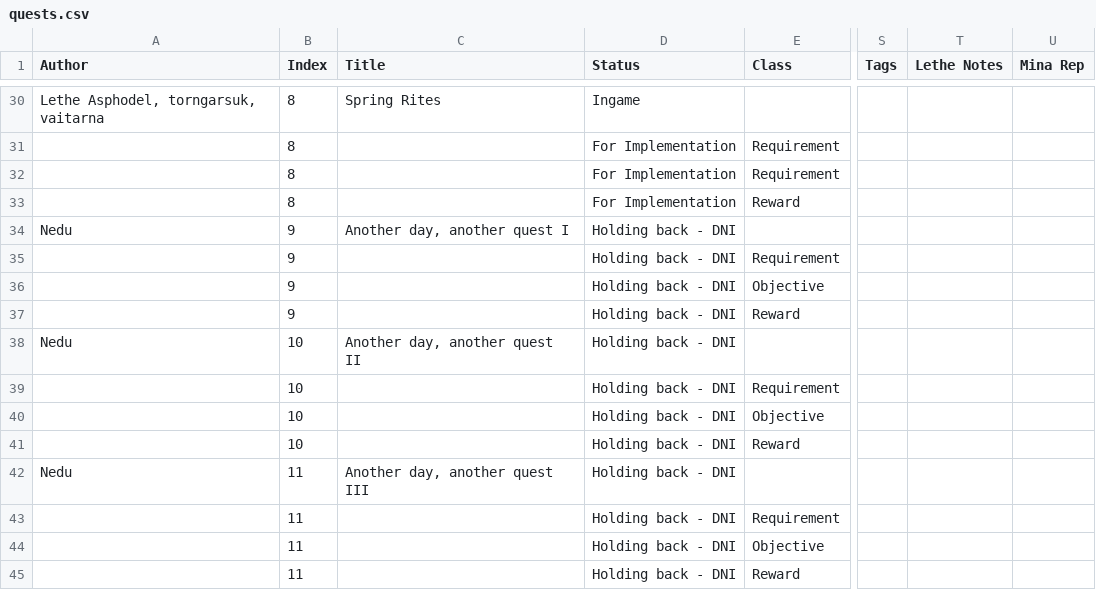
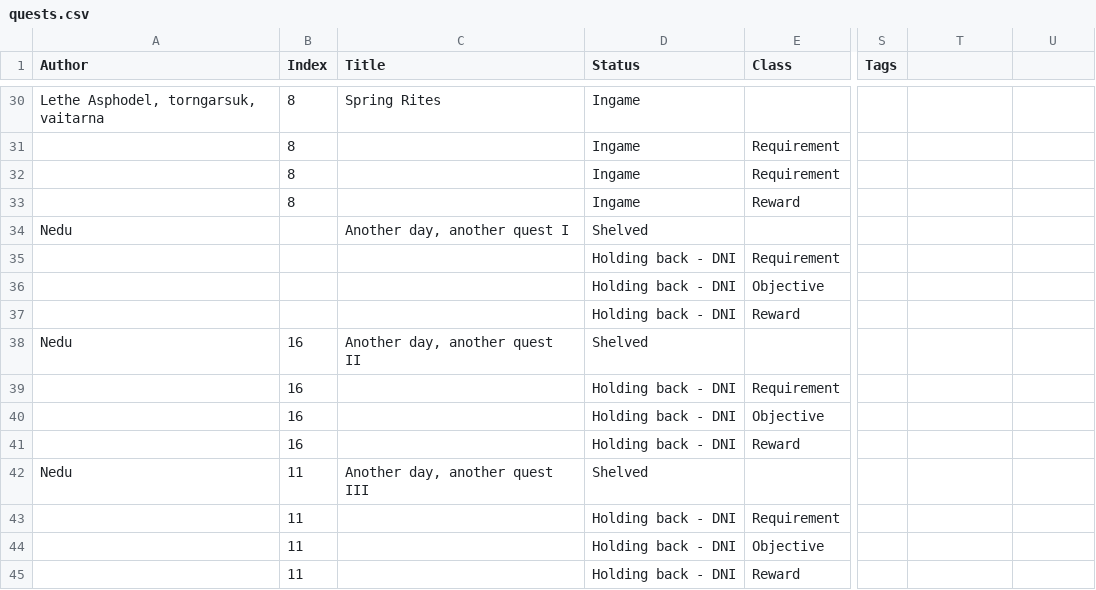
Before and after one commit to kanyaveral/kamigotchi, a CSV file: packages/contracts/src/deployment/world/data/quests/quests.csv, drawn as a sheet; only a part is shown, gaps mark what is left out; the diff covers the shown part only; the diff names each change by its address in the sheet, - before the commit and + after, or states it on an @@ line.

```diff
--- a/packages/contracts/src/deployment/world/data/quests/quests.csv
+++ b/packages/contracts/src/deployment/world/data/quests/quests.csv
-T1: Lethe Notes
+T1: (empty)
-U1: Mina Rep
+U1: (empty)
-D31:D33 (Status): For Implementation
+D31:D33 (Status): Ingame
-B34:B37 (Index): 9
+B34:B37 (Index): (empty)
-D34 (Status): Holding back - DNI
+D34 (Status): Shelved
-B38:B41 (Index): 10
+B38:B41 (Index): 16
-D38 (Status): Holding back - DNI
+D38 (Status): Shelved
-D42 (Status): Holding back - DNI
+D42 (Status): Shelved
```
Also changed, not shown: 3 added rows, 1 removed row and 136 edited cells elsewhere in this file, 2 other files.
